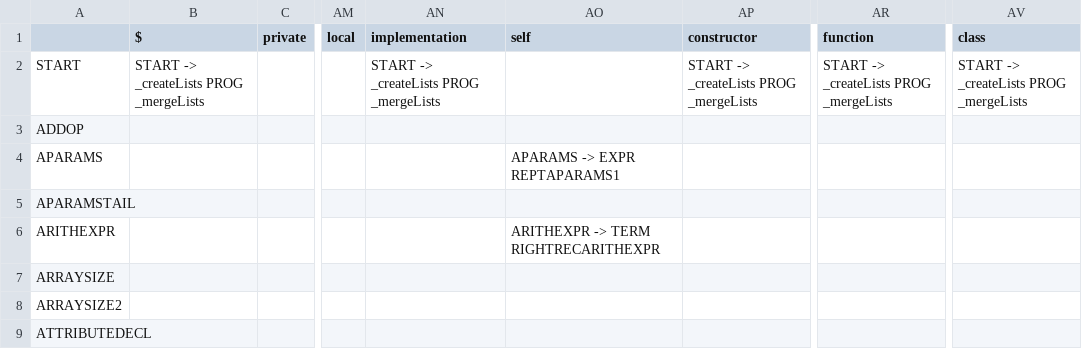
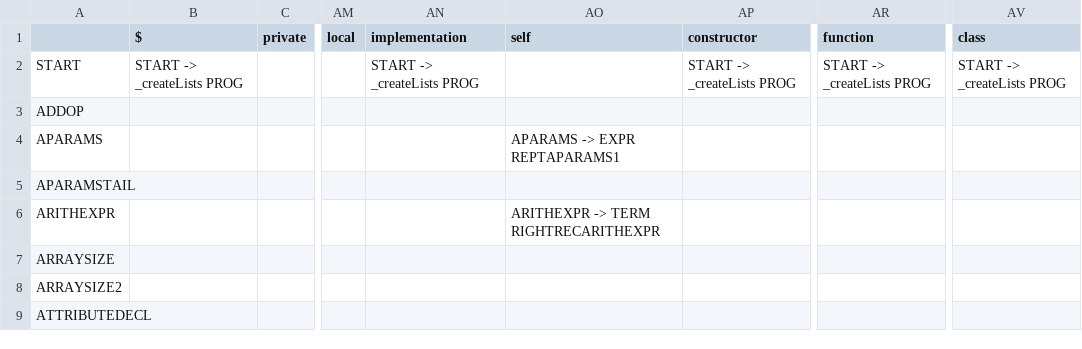
Before and after one commit to TheBarzani/barz, a CSV file: data/ast_generation/attribute_grammar_parsing_table.csv, drawn as a sheet; only a part is shown, gaps mark what is left out; the diff names each change by its address in the sheet, - before the commit and + after, or states it on an @@ line.

Commit message:
added ast generation code

```diff
--- a/data/ast_generation/attribute_grammar_parsing_table.csv
+++ b/data/ast_generation/attribute_grammar_parsing_table.csv
-B2 ($): START -> _createLists PROG _mergeLists
+B2 ($): START -> _createLists PROG
-AN2 (implementation): START -> _createLists PROG _mergeLists
+AN2 (implementation): START -> _createLists PROG
-AP2 (constructor): START -> _createLists PROG _mergeLists
+AP2 (constructor): START -> _createLists PROG
-AR2 (function): START -> _createLists PROG _mergeLists
+AR2 (function): START -> _createLists PROG
-AV2 (class): START -> _createLists PROG _mergeLists
+AV2 (class): START -> _createLists PROG
```
Also changed, not shown: 9 other files.
